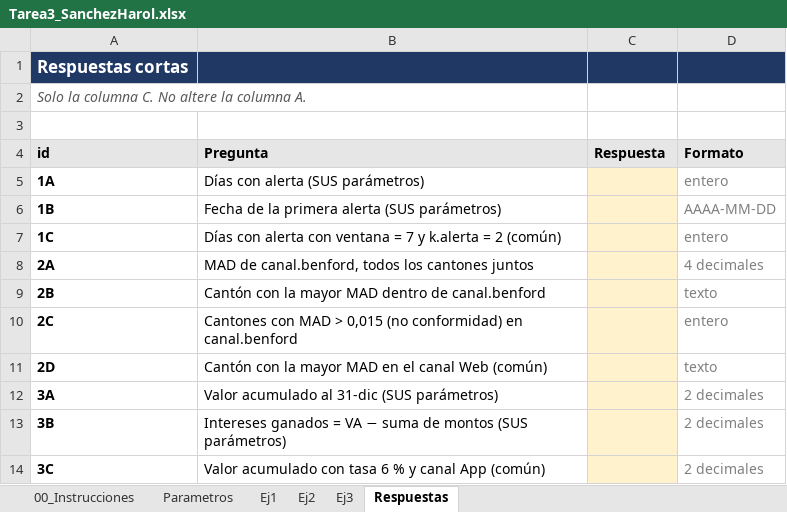
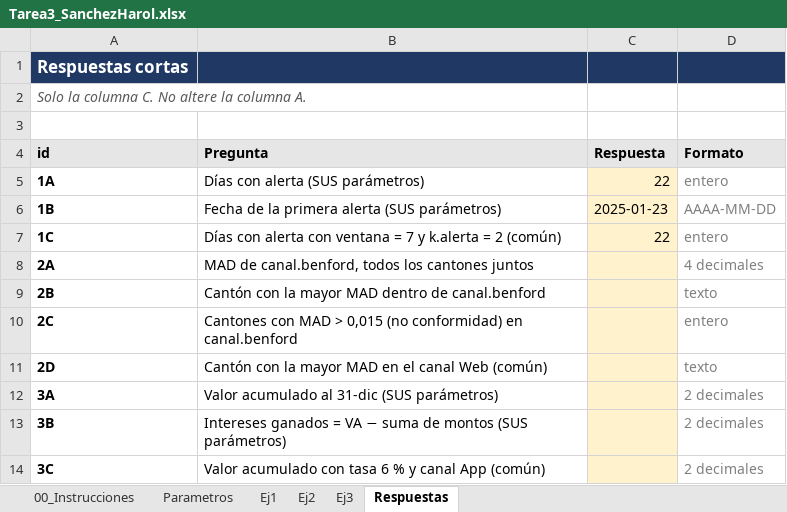
Before and after one commit to harol7462-ctrl/Tarea3_SanchezHarol, an Excel workbook: excel/Tarea3_SanchezHarol.xlsx, sheet Respuestas, drawn as a sheet; values as stored, in another font and other column widths than the file's, no borders; the diff names each change by its address in the sheet, - before the commit and + after, or states it on an @@ line.

```diff
--- a/excel/Tarea3_SanchezHarol.xlsx (sheet Respuestas)
+++ b/excel/Tarea3_SanchezHarol.xlsx (sheet Respuestas)
-C5 (Respuesta): (empty)
+C5 (Respuesta): 22
-C6 (Respuesta): (empty)
+C6 (Respuesta): 2025-01-23
-C7 (Respuesta): (empty)
+C7 (Respuesta): 22
```
Also changed, not shown: sheet Ej1, sheet Parametros.
